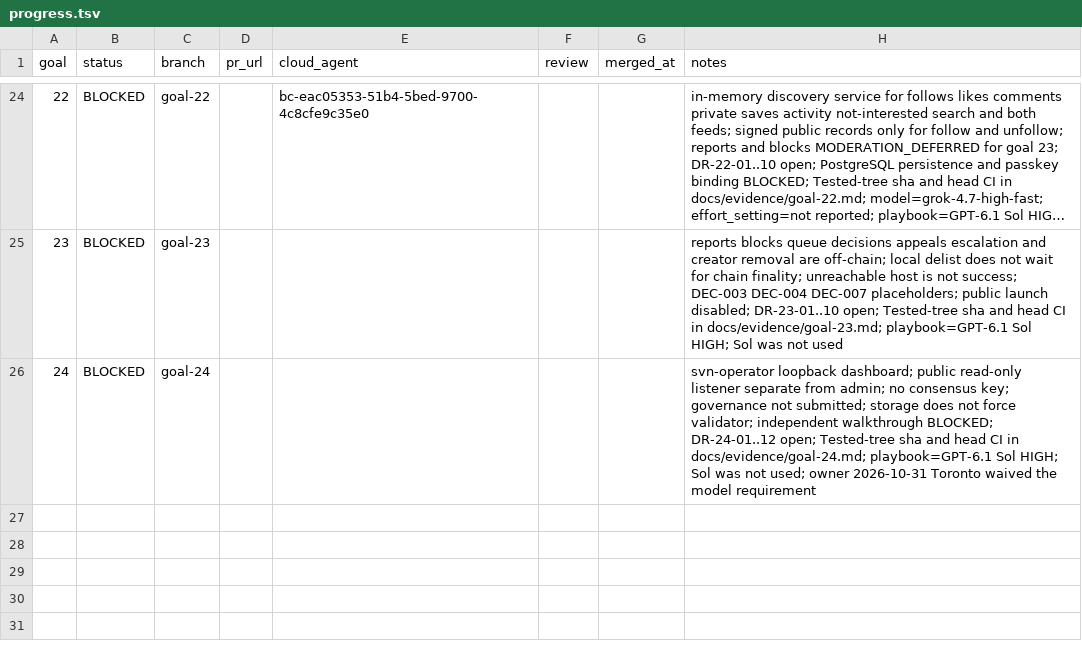
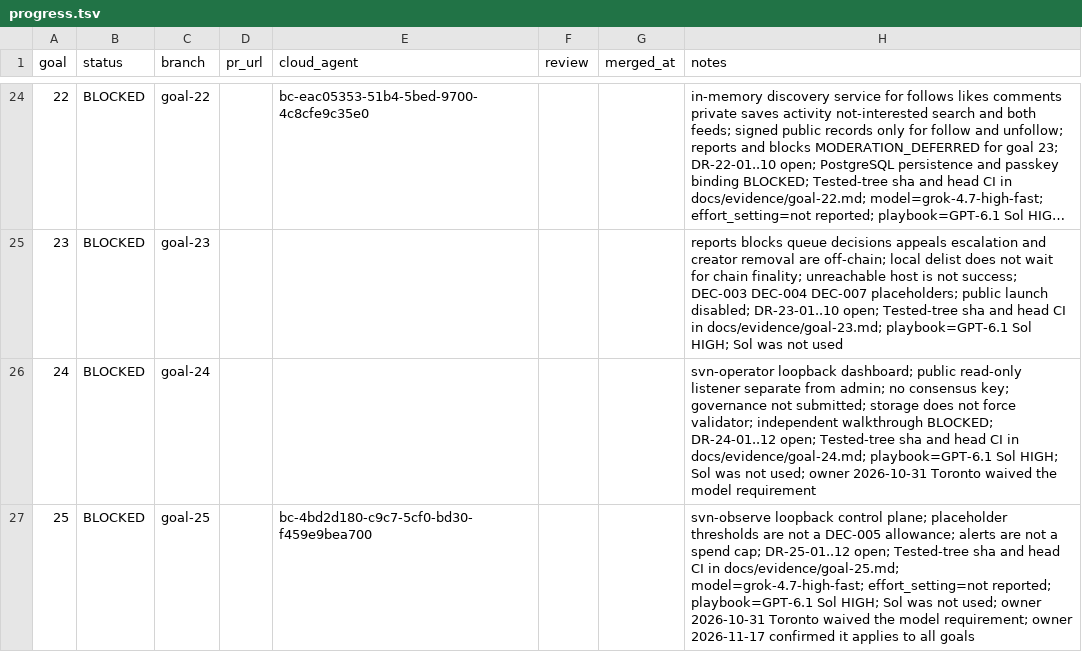
Before and after one commit to Maxencejules/shortvideo-network, a TSV file: docs/progress.tsv, drawn as a sheet; only a part is shown, gaps mark what is left out; long unchanged cells end in …; the diff names each change by its address in the sheet, - before the commit and + after, or states it on an @@ line.

Commit message:
Goal 25: observability, quotas, and usage controls
Add svn-observe for correlation, readiness, redacted logs, placeholder admission, and a cost worksheet that does not forecast a bill.

Tested-tree: 064ba76f4fb679a20199eb8229801f8a0f3483e5

```diff
--- a/docs/progress.tsv
+++ b/docs/progress.tsv
+row 27: 25 | BLOCKED | goal-25 |  | bc-4bd2d180-c9c7-5cf0-bd30-f459e9bea700 |  |  | svn-observe loopback control plane; placeholder thresholds are not a DEC-005 allowance; alerts are not a spend cap; DR-25-01..12 open; Tested-tree sha and head CI in docs/evidence/goal-25.md; model=grok-4.7-high-fast; effort_setting=not reported; playbook=GPT-6.1 Sol HIGH; Sol was not used; owner 2026-10-31 Toronto waived the model requirement; owner 2026-11-17 confirmed it applies to all goals
```
Also changed, not shown: 42 other files.
